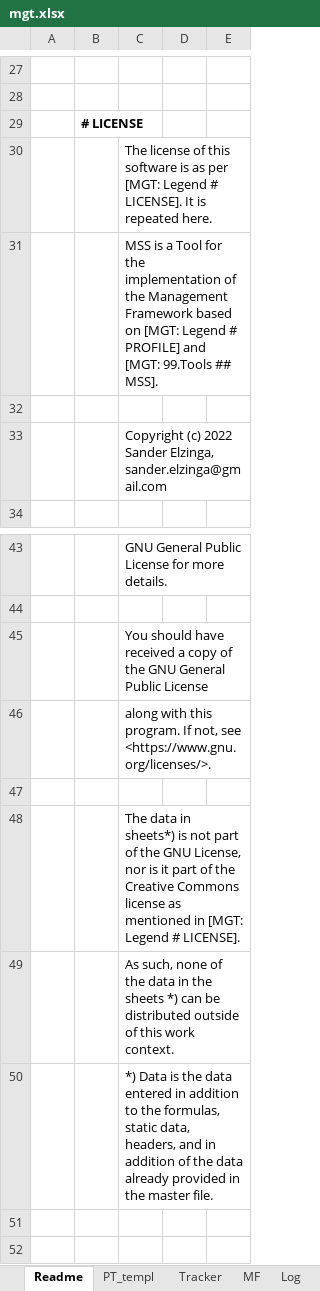
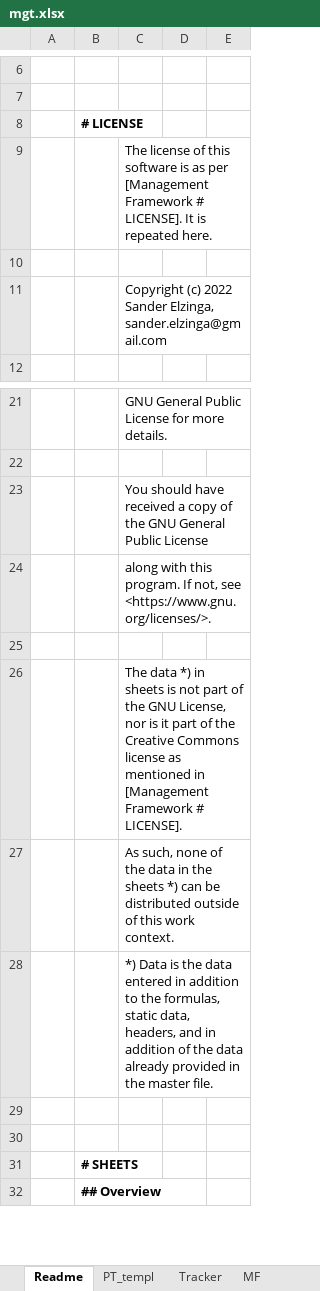
Before and after one commit to stelzinga/MF, an Excel workbook: mgt.xlsx, sheet Readme, drawn as a sheet; only a part is shown, gaps mark what is left out; the shorter side is filled out with more unchanged rows; values as stored, in another font and other column widths than the file's, no borders; charts and pictures not drawn; removed rows and columns are numbered as before the commit, all else as after; the diff covers the shown part only; the diff names each change by its address in the sheet, - before the commit and + after, or states it on an @@ line.

```diff
--- a/mgt.xlsx (sheet Readme)
+++ b/mgt.xlsx (sheet Readme)
-C9: …as per [MGT: Legend # LICENSE].…
+C9: …as per [Management Framework # LICENSE].…
-row 31:  |  | MSS is a Tool for the implementation of the Management Framework based on [MGT: Legend # PROFILE] and [MGT: 99.Tools ## MSS].
-C26: The data in sheets*) is not part of the GNU License, nor is it part of the Creative Commons license as mentioned in [MGT: Legend # LICENSE].
+C26: The data *) in sheets is not part of the GNU License, nor is it part of the Creative Commons license as mentioned in [Management Framework # LICENSE].
```
Also changed, not shown: other rows of this sheet, sheet Projects, sheet Suppliers, sheet Staff, sheet Version history, sheet Assets, sheet Tracker, other sheet tabs, formulas that keep their value, hidden cells, charts or pictures, 3 other files.
